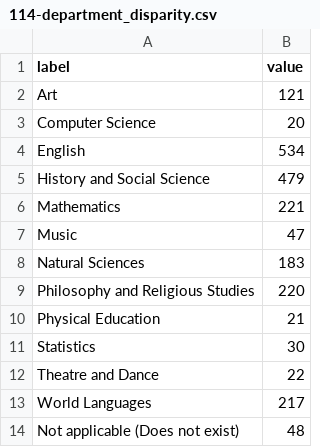
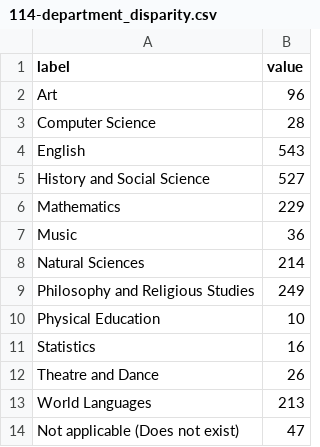
Before and after one commit to n0x1/SOTA-2025, a CSV file: assets/data/school/114-department_disparity.csv, drawn as a sheet.

Commit message:
data

```diff
--- a/assets/data/school/114-department_disparity.csv
+++ b/assets/data/school/114-department_disparity.csv
@@ -1,14 +1,14 @@
 label,value
-"Art",121
-"Computer Science",20
-"English",534
-"History and Social Science",479
-"Mathematics",221
-"Music",47
-"Natural Sciences",183
-"Philosophy and Religious Studies",220
-"Physical Education",21
-"Statistics",30
-"Theatre and Dance",22
-"World Languages",217
-"Not applicable (Does not exist)",48
+"Art",96
+"Computer Science",28
+"English",543
+"History and Social Science",527
+"Mathematics",229
+"Music",36
+"Natural Sciences",214
+"Philosophy and Religious Studies",249
+"Physical Education",10
+"Statistics",16
+"Theatre and Dance",26
+"World Languages",213
+"Not applicable (Does not exist)",47
```
Also changed, not shown: 22 other files.
